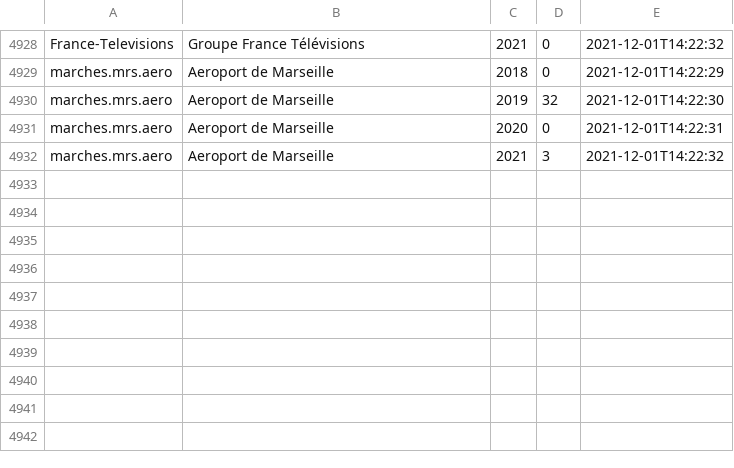
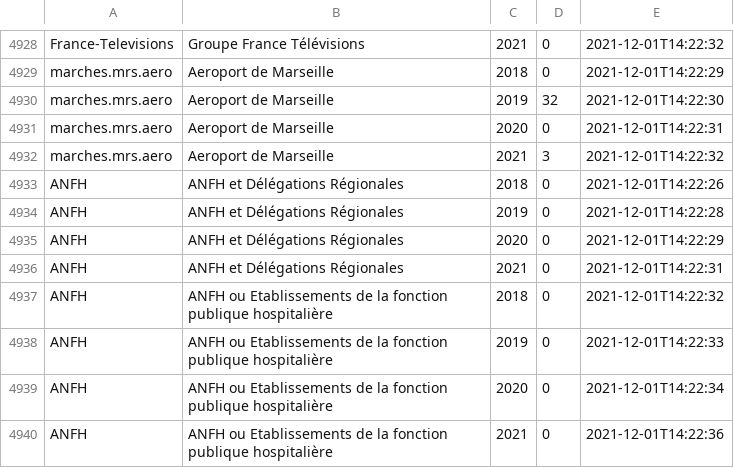
Before and after one commit to ColinMaudry/atexo-decp-scraper, a CSV file: disponibilite-donnees.csv, drawn as a sheet; only a part is shown, gaps mark what is left out.

Commit message:
Update stats ANFH

```diff
--- a/disponibilite-donnees.csv
+++ b/disponibilite-donnees.csv
@@ -4932 +4932,9 @@ marches.mrs.aero,"Aeroport de Marseille",2020,0,2021-12-01T14:22:31
 marches.mrs.aero,"Aeroport de Marseille",2021,3,2021-12-01T14:22:32
+ANFH,"ANFH et Délégations Régionales",2018,0,2021-12-01T14:22:26
+ANFH,"ANFH et Délégations Régionales",2019,0,2021-12-01T14:22:28
+ANFH,"ANFH et Délégations Régionales",2020,0,2021-12-01T14:22:29
+ANFH,"ANFH et Délégations Régionales",2021,0,2021-12-01T14:22:31
+ANFH,"ANFH ou Etablissements de la fonction publique hospitalière",2018,0,2021-12-01T14:22:32
+ANFH,"ANFH ou Etablissements de la fonction publique hospitalière",2019,0,2021-12-01T14:22:33
+ANFH,"ANFH ou Etablissements de la fonction publique hospitalière",2020,0,2021-12-01T14:22:34
+ANFH,"ANFH ou Etablissements de la fonction publique hospitalière",2021,0,2021-12-01T14:22:36
```
